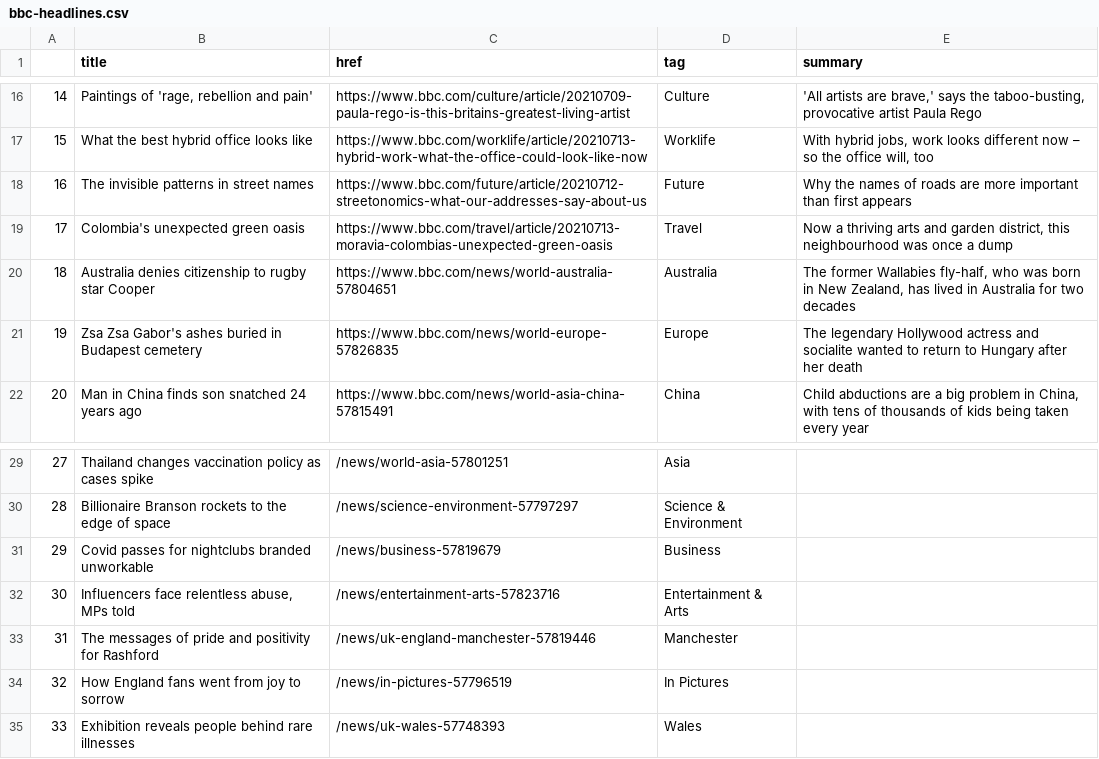
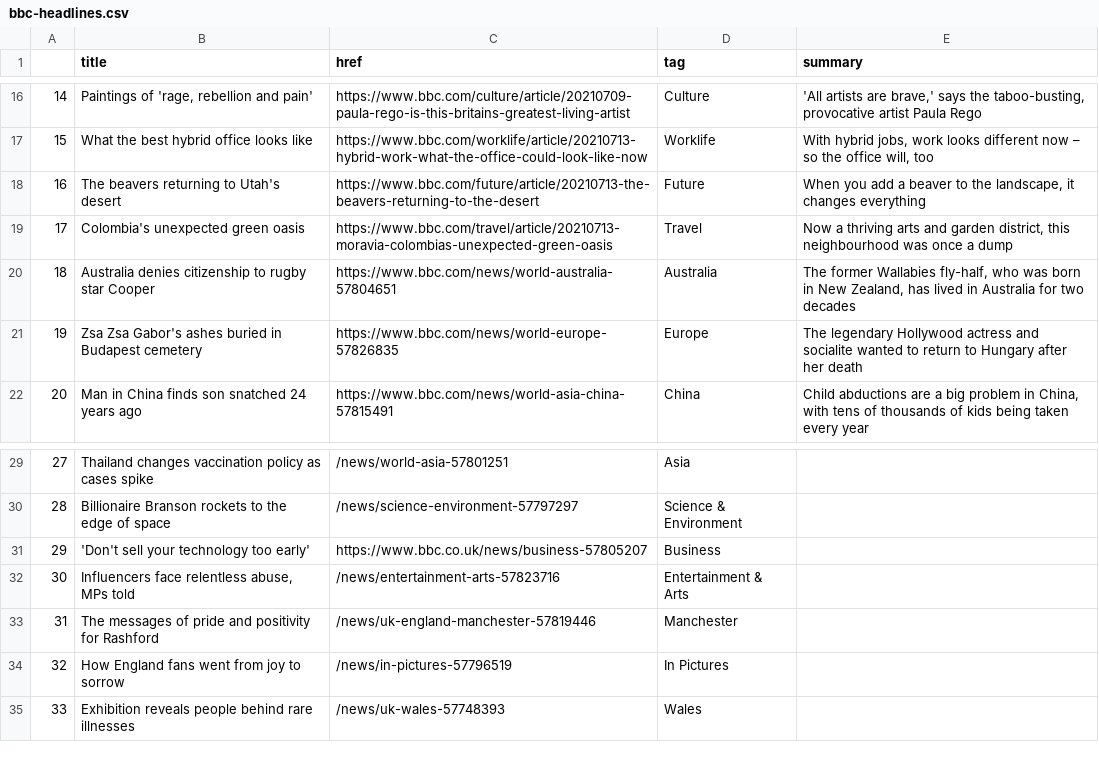
Before and after one commit to bronna/auto-scraper, a CSV file: bbc-headlines.csv, drawn as a sheet; only a part is shown, gaps mark what is left out.

```diff
--- a/bbc-headlines.csv
+++ b/bbc-headlines.csv
@@ -17,3 +17,3 @@
 15,What the best hybrid office looks like,https://www.bbc.com/worklife/article/20210713-hybrid-work-what-the-office-could-look-like-now,Worklife,"With hybrid jobs, work looks different now – so the office will, too"
-16,The invisible patterns in street names,https://www.bbc.com/future/article/20210712-streetonomics-what-our-addresses-say-about-us,Future,Why the names of roads are more important than first appears
+16,The beavers returning to Utah's desert,https://www.bbc.com/future/article/20210713-the-beavers-returning-to-the-desert,Future,"When you add a beaver to the landscape, it changes everything"
 17,Colombia's unexpected green oasis,https://www.bbc.com/travel/article/20210713-moravia-colombias-unexpected-green-oasis,Travel,"Now a thriving arts and garden district, this neighbourhood was once a dump"
@@ -30,3 +30,3 @@
 28,Billionaire Branson rockets to the edge of space,/news/science-environment-57797297,Science & Environment,
-29,Covid passes for nightclubs branded unworkable,/news/business-57819679,Business,
+29,'Don't sell your technology too early',https://www.bbc.co.uk/news/business-57805207,Business,
 30,"Influencers face relentless abuse, MPs told",/news/entertainment-arts-57823716,Entertainment & Arts,
```
